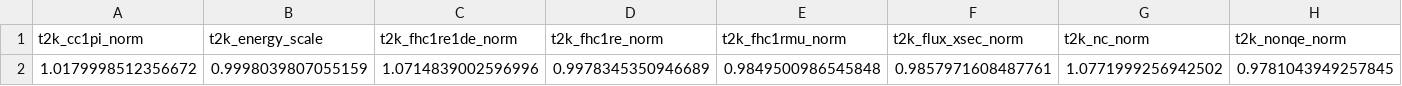
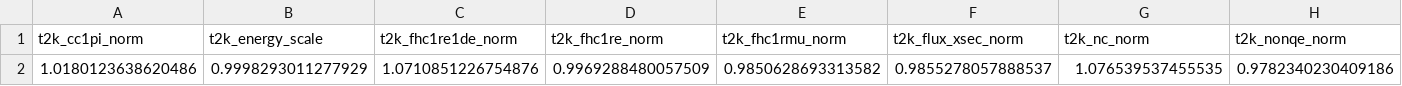
Before and after one commit to Newtrinos-org/newtrinos-verifications, a CSV file: entries/10.1140_epjc_s10052-023-11819-x/results/bestfit.csv, drawn as a sheet; only a part is shown; removed rows and columns are numbered as before the commit, all else as after; rows hold the shown columns only; the diff names each change by its address in the sheet, - before the commit and + after, or states it on an @@ line.

```diff
--- a/entries/10.1140_epjc_s10052-023-11819-x/results/bestfit.csv
+++ b/entries/10.1140_epjc_s10052-023-11819-x/results/bestfit.csv
-row 2: 1.0179998512356672 | 0.9998039807055159 | 1.0714839002596996 | 0.9978345350946689 | 0.9849500986545848 | 0.9857971608487761 | 1.0771999256942502 | 0.9781043949257845
+row 2: 1.0180123638620486 | 0.9998293011277929 | 1.0710851226754876 | 0.9969288480057509 | 0.9850628693313582 | 0.9855278057888537 | 1.076539537455535 | 0.9782340230409186
```
Also changed, not shown: entries/10.1103_gh5j-5cwv/results/t2k_IO_dcp.csv, entries/10.1103_gh5j-5cwv/results/t2k_IO_ssth23_dm2.csv, 16 other files.
